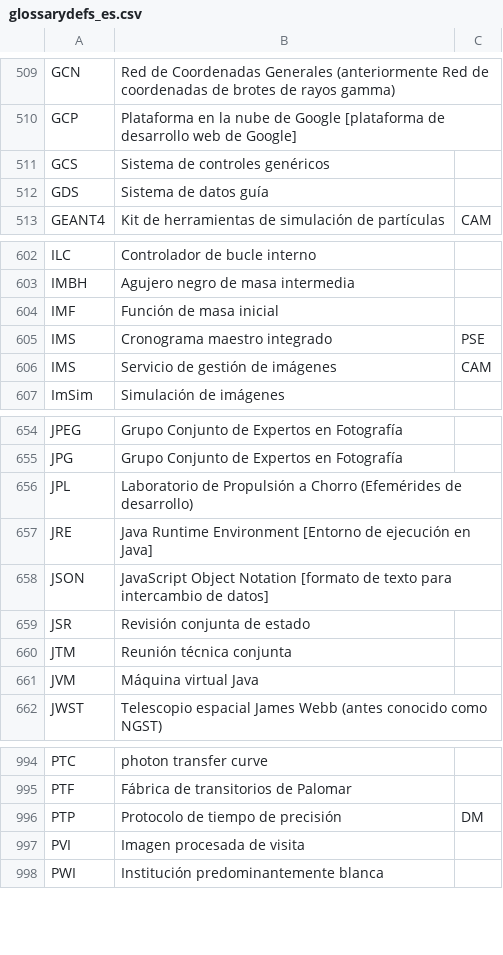
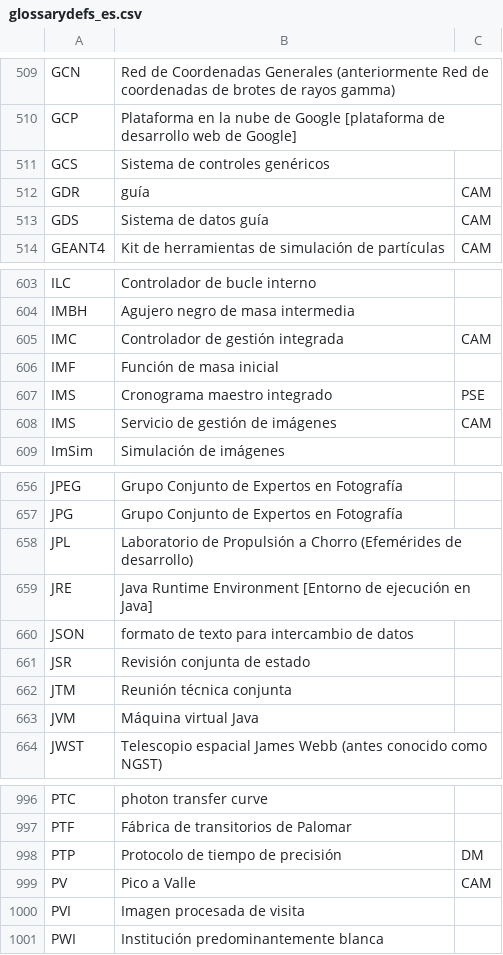
Before and after one commit to lsst/lsst-texmf, a CSV file: etc/glossarydefs_es.csv, drawn as a sheet; only a part is shown, gaps mark what is left out.

```diff
--- a/etc/glossarydefs_es.csv
+++ b/etc/glossarydefs_es.csv
@@ -511,3 +511,4 @@ GCP,Plataforma en la nube de Google [plataforma de desarrollo web de Google],
 GCS,Sistema de controles genéricos,
-GDS,Sistema de datos guía,
+GDR,guía,CAM
+GDS,Sistema de datos guía,CAM
 GEANT4,Kit de herramientas de simulación de partículas ,CAM
@@ -603,2 +604,3 @@ ILC,Controlador de bucle interno,
 IMBH,Agujero negro de masa intermedia,
+IMC,Controlador de gestión integrada,CAM
 IMF,Función de masa inicial,
@@ -657,3 +659,3 @@ JPL,Laboratorio de Propulsión a Chorro (Efemérides de desarrollo),
 JRE,Java Runtime Environment [Entorno de ejecución en Java],
-JSON,JavaScript Object Notation [formato de texto para intercambio de datos],
+JSON,formato de texto para intercambio de datos,
 JSR,Revisión conjunta de estado,
@@ -996,2 +998,3 @@ PTF,Fábrica de transitorios de Palomar,
 PTP,Protocolo de tiempo de precisión,DM
+PV,Pico a Valle,CAM
 PVI,Imagen procesada de visita,
```
Also changed, not shown: etc/glossarydefs.csv, 1 other file.
